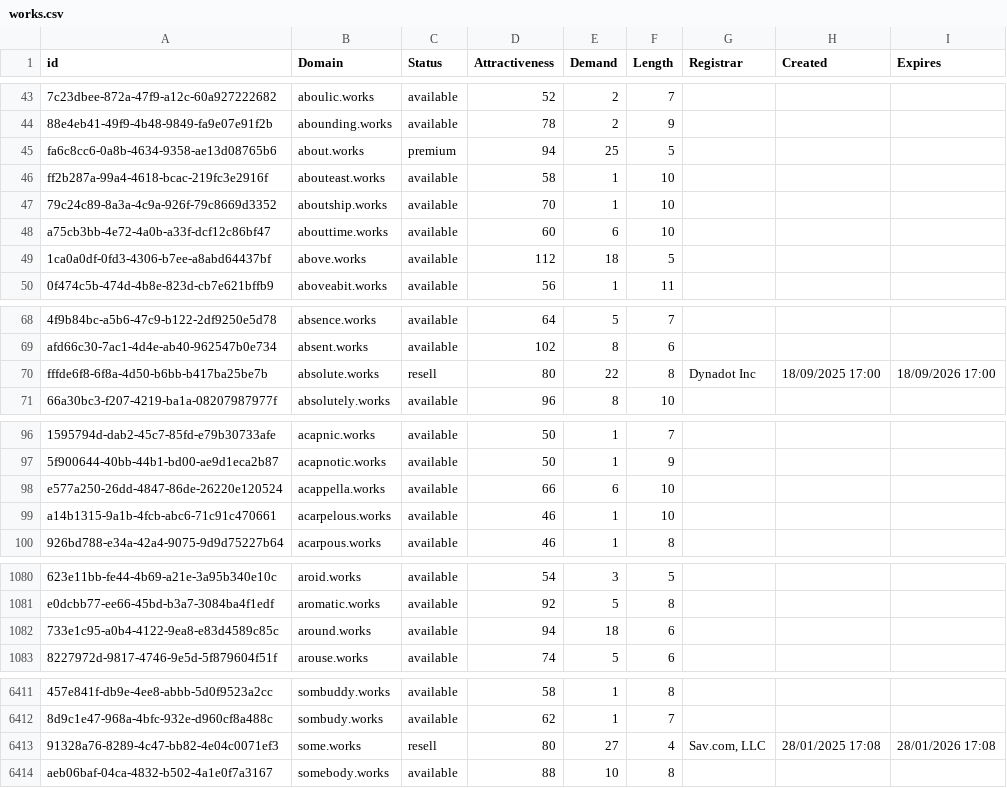
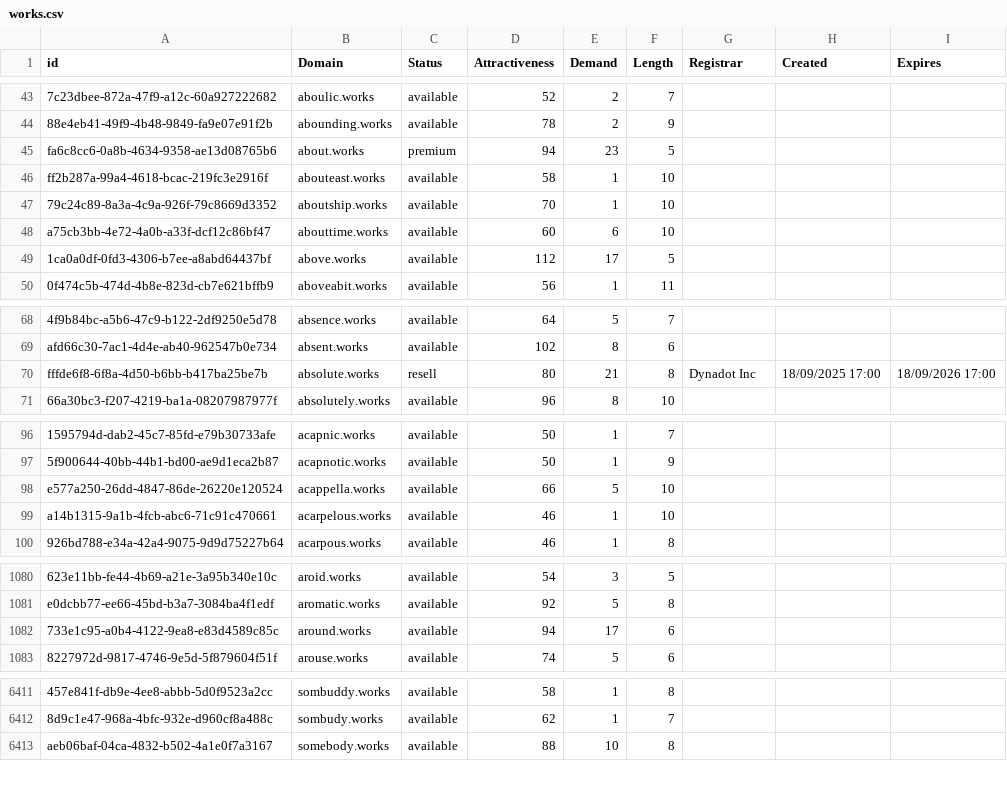
Before and after one commit to UniqueDomains/works-oneword-domains, a CSV file: works.csv, drawn as a sheet; only a part is shown, gaps mark what is left out; the diff covers the shown part only; the diff names each change by its address in the sheet, - before the commit and + after, or states it on an @@ line.

Commit message:
Domains update

```diff
--- a/works.csv
+++ b/works.csv
-E45 (Demand): 25
+E45 (Demand): 23
-E49 (Demand): 18
+E49 (Demand): 17
-E70 (Demand): 22
+E70 (Demand): 21
-E98 (Demand): 6
+E98 (Demand): 5
-E1082 (Demand): 18
+E1082 (Demand): 17
-row 6413: 91328a76-8289-4c47-bb82-4e04c0071ef3 | some.works | resell | 80 | 27 | 4 | Sav.com, LLC | 28/01/2025 17:08 | 28/01/2026 17:08
```
Also changed, not shown: 13 edited cells elsewhere in this file, 2 other files.
